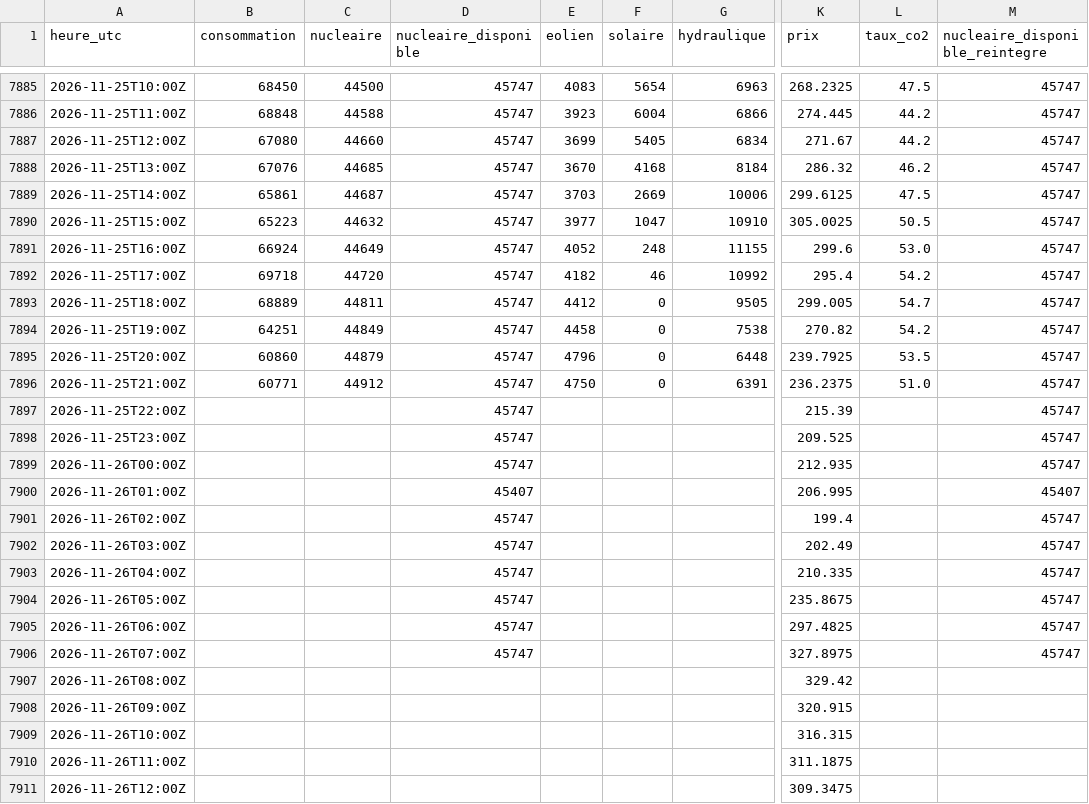
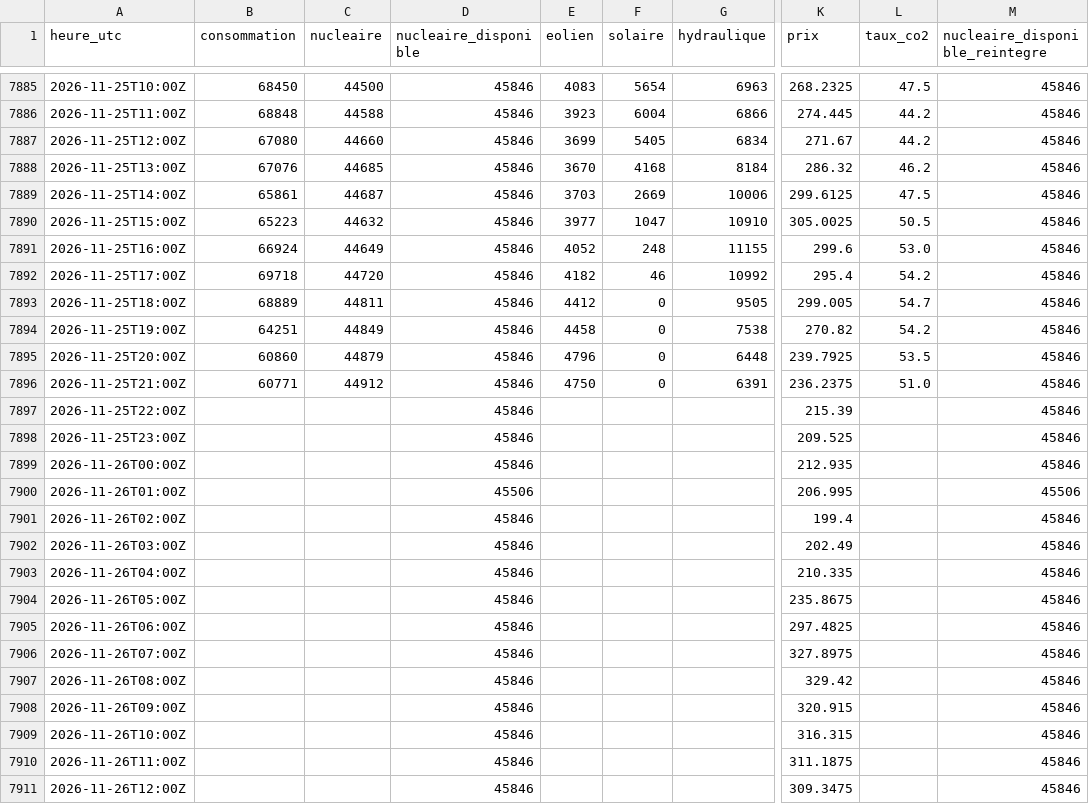
Before and after one commit to m4xim1nus/puissance-de-calcul, a CSV file: data/export/horaire/2026.csv, drawn as a sheet; only a part is shown, gaps mark what is left out; the diff covers the shown part only; the diff names each change by its address in the sheet, - before the commit and + after, or states it on an @@ line.

```diff
--- a/data/export/horaire/2026.csv
+++ b/data/export/horaire/2026.csv
-D7885:D7899 (nucleaire_disponible): 45747
+D7885:D7899 (nucleaire_disponible): 45846
-M7885:M7899 (nucleaire_disponible_reintegre): 45747
+M7885:M7899 (nucleaire_disponible_reintegre): 45846
-D7900 (nucleaire_disponible): 45407
+D7900 (nucleaire_disponible): 45506
-M7900 (nucleaire_disponible_reintegre): 45407
+M7900 (nucleaire_disponible_reintegre): 45506
-D7901:D7906 (nucleaire_disponible): 45747
+D7901:D7906 (nucleaire_disponible): 45846
-M7901:M7906 (nucleaire_disponible_reintegre): 45747
+M7901:M7906 (nucleaire_disponible_reintegre): 45846
-D7907:D7911 (nucleaire_disponible): (empty)
+D7907:D7911 (nucleaire_disponible): 45846
-M7907:M7911 (nucleaire_disponible_reintegre): (empty)
+M7907:M7911 (nucleaire_disponible_reintegre): 45846
```
Also changed, not shown: 116 edited cells elsewhere in this file, 51 other files.
